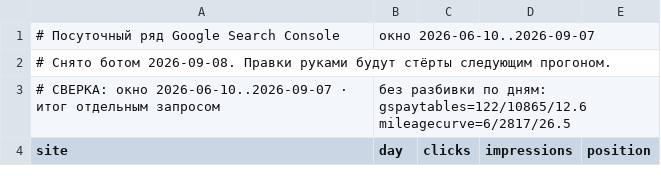
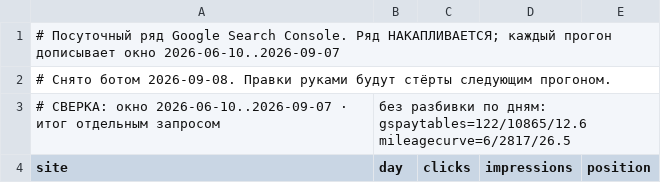
Before and after one commit to bilingoplusllc/web-properties, a CSV file: dashboard/data/daily_search.csv, drawn as a sheet; only a part is shown; removed rows and columns are numbered as before the commit, all else as after; the diff names each change by its address in the sheet, - before the commit and + after, or states it on an @@ line.

```diff
--- a/dashboard/data/daily_search.csv
+++ b/dashboard/data/daily_search.csv
-row 1: # Посуточный ряд Google Search Console | окно 2026-06-10..2026-09-07
+row 1: # Посуточный ряд Google Search Console. Ряд НАКАПЛИВАЕТСЯ; каждый прогон дописывает окно 2026-06-10..2026-09-07
```
Also changed, not shown: 2 other files.
